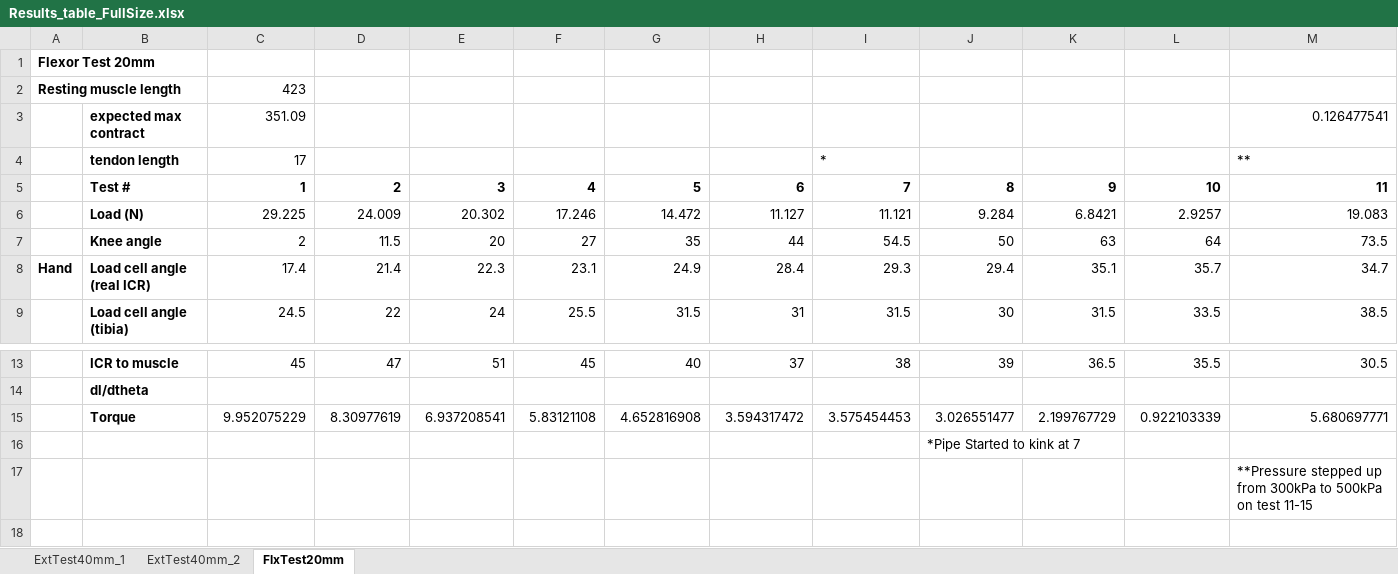
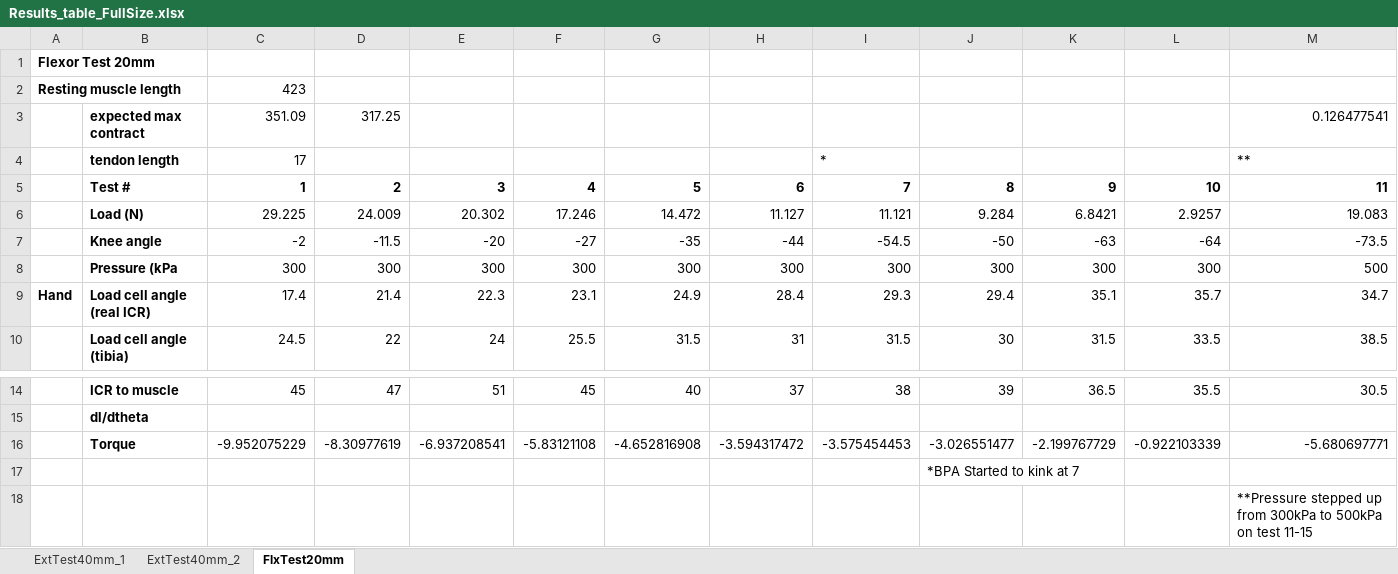
Before and after one commit to Agile-and-Adaptive-Robotics/Bipedal_Robot, an Excel workbook: Testing_Data/2022_02_Festo/Results_table_FullSize.xlsx, sheet FlxTest20mm, drawn as a sheet; only a part is shown, gaps mark what is left out; the shorter side is filled out with more unchanged rows; values as stored, in another font and other column widths than the file's, no borders; charts and pictures not drawn; addresses are those after the commit; rows hold the shown columns only; the diff covers the shown part only; the diff names each change by its address in the sheet, - before the commit and + after, or states it on an @@ line.

```diff
--- a/Testing_Data/2022_02_Festo/Results_table_FullSize.xlsx (sheet FlxTest20mm)
+++ b/Testing_Data/2022_02_Festo/Results_table_FullSize.xlsx (sheet FlxTest20mm)
-D3: (empty)
+D3: 317.25
-C7: 2
+C7: -2
-D7: 11.5
+D7: -11.5
-E7: 20
+E7: -20
-F7: 27
+F7: -27
-G7: 35
+G7: -35
-H7: 44
+H7: -44
-I7: 54.5
+I7: -54.5
-J7: 50
+J7: -50
-K7: 63
+K7: -63
-L7: 64
+L7: -64
-M7: 73.5
+M7: -73.5
+row 8:  | Pressure (kPa | 300 | 300 | 300 | 300 | 300 | 300 | 300 | 300 | 300 | 300 | 500
-C16: 9.952075229
+C16: -9.952075229
-D16: 8.30977619
+D16: -8.30977619
-E16: 6.937208541
+E16: -6.937208541
-F16: 5.83121108
+F16: -5.83121108
-G16: 4.652816908
+G16: -4.652816908
-H16: 3.594317472
+H16: -3.594317472
-I16: 3.575454453
+I16: -3.575454453
-J16: 3.026551477
+J16: -3.026551477
-K16: 2.199767729
+K16: -2.199767729
-L16: 0.922103339
+L16: -0.922103339
-M16: 5.680697771
+M16: -5.680697771
-J17: *Pipe Started to kink at 7
+J17: *BPA Started to kink at 7
```
Also changed, not shown: 12 edited cells elsewhere in this sheet, sheet ExtTest40mm_1, charts or pictures, Testing_Data/2022_02_Festo/Results_table_10mm.xlsx, Testing_Data/2022_02_Festo/Results_table_10mm_pinned_LoadCell.xlsx, 49 other files.
